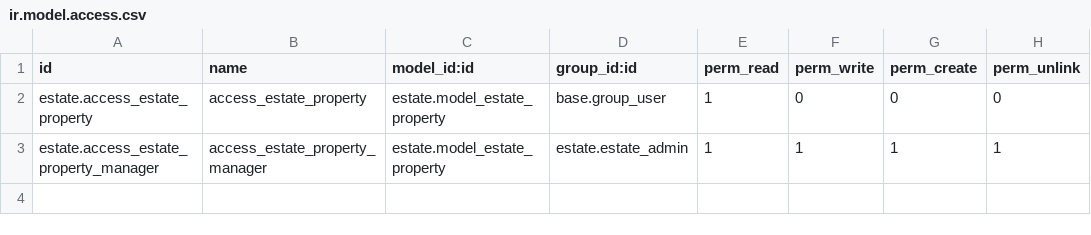
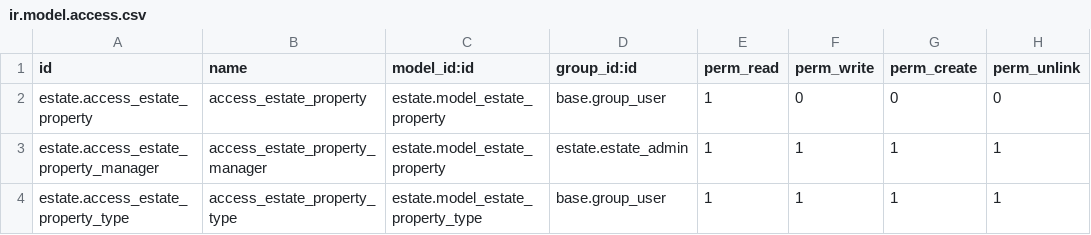
Before and after one commit to Bazene/odoo_training, a CSV file: estate/security/ir.model.access.csv, drawn as a sheet; the diff names each change by its address in the sheet, - before the commit and + after, or states it on an @@ line.

Commit message:
Add the Real Estate Property Type table, the new model

```diff
--- a/estate/security/ir.model.access.csv
+++ b/estate/security/ir.model.access.csv
+row 4: estate.access_estate_property_type | access_estate_property_type | estate.model_estate_property_type | base.group_user | 1 | 1 | 1 | 1
```
Also changed, not shown: 7 other files.
